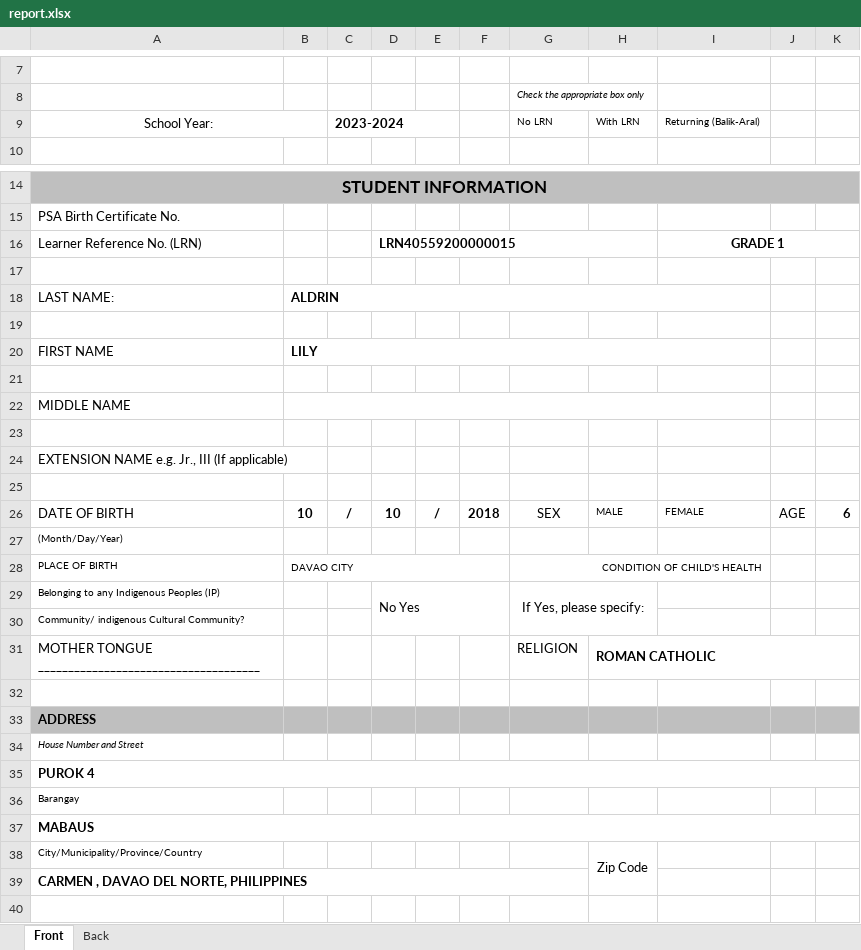
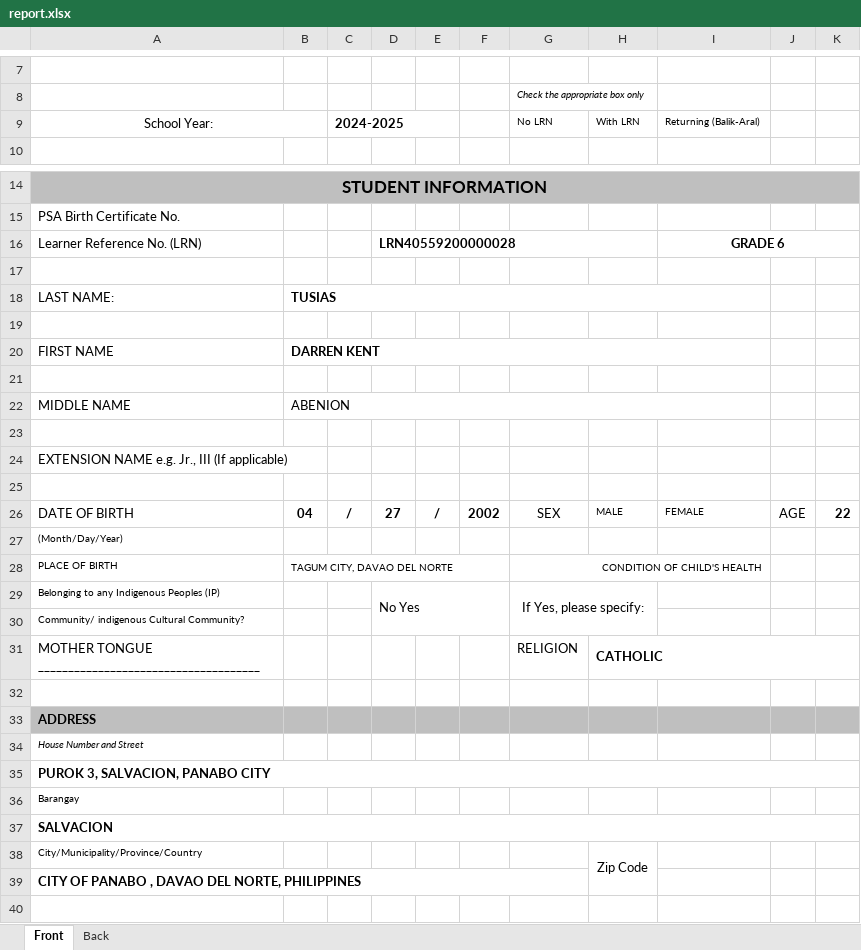
Before and after one commit to exojade/sunbeam_app, an Excel workbook: reports/report.xlsx, sheet Front, drawn as a sheet; only a part is shown, gaps mark what is left out; values as stored, in another font and other column widths than the file's, no borders; charts and pictures not drawn; the diff covers the shown part only; the diff names each change by its address in the sheet, - before the commit and + after, or states it on an @@ line.

```diff
--- a/reports/report.xlsx (sheet Front)
+++ b/reports/report.xlsx (sheet Front)
-C9: 2023-2024
+C9: 2024-2025
-D16: LRN40559200000015
+D16: LRN40559200000028
-I16: GRADE 1
+I16: GRADE 6
-B18: ALDRIN
+B18: TUSIAS
-B20: LILY
+B20: DARREN KENT
-B22: (empty)
+B22: ABENION
-B26: 10
+B26: 04
-D26: 10
+D26: 27
-F26: 2018
+F26: 2002
-K26: 6
+K26: 22
-B28: DAVAO CITY
+B28: TAGUM CITY, DAVAO DEL NORTE
-H31: ROMAN CATHOLIC
+H31: CATHOLIC
-A35: PUROK 4
+A35: PUROK 3, SALVACION, PANABO CITY
-A37: MABAUS
+A37: SALVACION
-A39: CARMEN , DAVAO DEL NORTE, PHILIPPINES
+A39: CITY OF PANABO , DAVAO DEL NORTE, PHILIPPINES
```
Also changed, not shown: 1 added row, 1 removed row and 1 edited cell elsewhere in this sheet, 4 other files.
